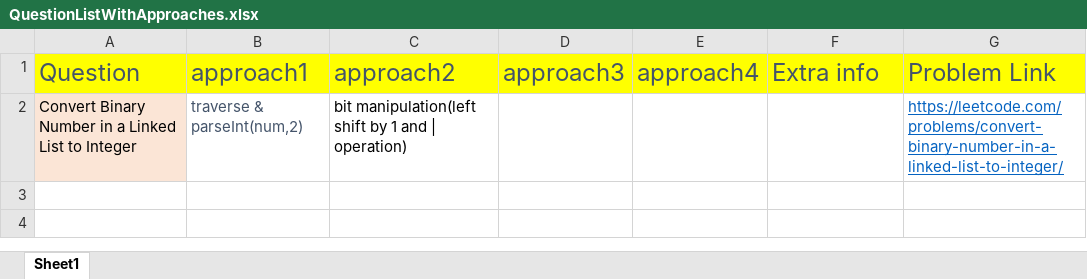
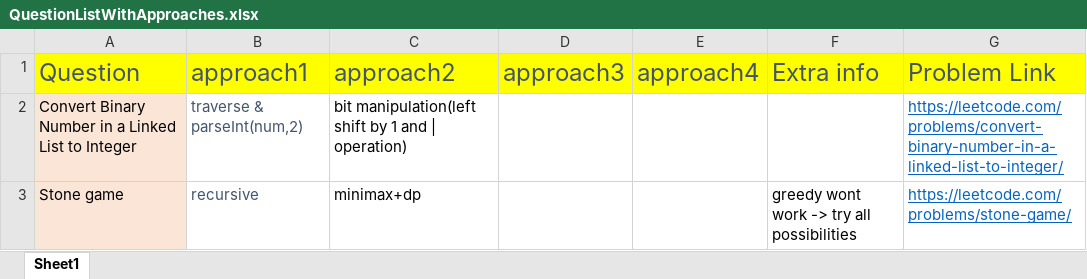
Before and after one commit to aksharkashyap/DSALGO, an Excel workbook: Applications/QuestionListWithApproaches.xlsx, sheet Sheet1, drawn as a sheet; values as stored, in another font and other column widths than the file's, no borders; the diff names each change by its address in the sheet, - before the commit and + after, or states it on an @@ line.

```diff
--- a/Applications/QuestionListWithApproaches.xlsx (sheet Sheet1)
+++ b/Applications/QuestionListWithApproaches.xlsx (sheet Sheet1)
+row 3: Stone game | recursive | minimax+dp |  |  | greedy wont work -> try all possibilities | https://leetcode.com/problems/stone-game/
```
Also changed, not shown: 1 other file.
